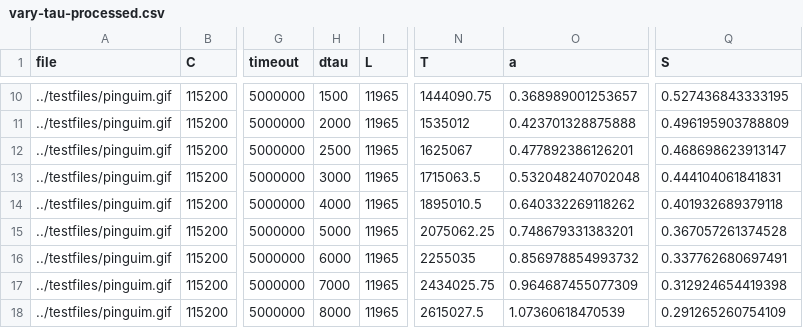
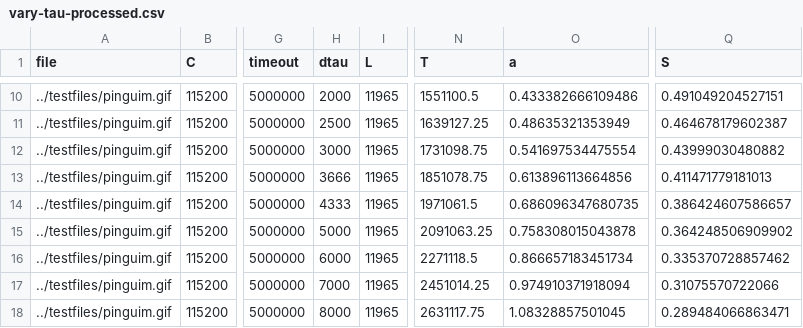
Before and after one commit to dmfrodrigues/feup-rcom-l1, a CSV file: doc/report/vary-tau-processed.csv, drawn as a sheet; only a part is shown, gaps mark what is left out; the diff covers the shown part only; the diff names each change by its address in the sheet, - before the commit and + after, or states it on an @@ line.

```diff
--- a/doc/report/vary-tau-processed.csv
+++ b/doc/report/vary-tau-processed.csv
-H10 (dtau): 1500
+H10 (dtau): 2000
-N10 (T): 1444090.75
+N10 (T): 1551100.5
-O10 (a): 0.368989001253657
+O10 (a): 0.433382666109486
-Q10 (S): 0.527436843333195
+Q10 (S): 0.491049204527151
-H11 (dtau): 2000
+H11 (dtau): 2500
-N11 (T): 1535012
+N11 (T): 1639127.25
-O11 (a): 0.423701328875888
+O11 (a): 0.48635321353949
-Q11 (S): 0.496195903788809
+Q11 (S): 0.464678179602387
-H12 (dtau): 2500
+H12 (dtau): 3000
-N12 (T): 1625067
+N12 (T): 1731098.75
-O12 (a): 0.477892386126201
+O12 (a): 0.541697534475554
-Q12 (S): 0.468698623913147
+Q12 (S): 0.43999030480882
-H13 (dtau): 3000
+H13 (dtau): 3666
-N13 (T): 1715063.5
+N13 (T): 1851078.75
-O13 (a): 0.532048240702048
+O13 (a): 0.613896113664856
-Q13 (S): 0.444104061841831
+Q13 (S): 0.411471779181013
-H14 (dtau): 4000
+H14 (dtau): 4333
-N14 (T): 1895010.5
+N14 (T): 1971061.5
-O14 (a): 0.640332269118262
+O14 (a): 0.686096347680735
-Q14 (S): 0.401932689379118
+Q14 (S): 0.386424607586657
-N15 (T): 2075062.25
+N15 (T): 2091063.25
-O15 (a): 0.748679331383201
+O15 (a): 0.758308015043878
-Q15 (S): 0.367057261374528
+Q15 (S): 0.364248506909902
-N16 (T): 2255035
+N16 (T): 2271118.5
-O16 (a): 0.856978854993732
+O16 (a): 0.866657183451734
-Q16 (S): 0.337762680697491
+Q16 (S): 0.335370728857462
-N17 (T): 2434025.75
+N17 (T): 2451014.25
-O17 (a): 0.964687455077309
+O17 (a): 0.974910371918094
-Q17 (S): 0.312924654419398
+Q17 (S): 0.31075570722066
-N18 (T): 2615027.5
+N18 (T): 2631117.75
-O18 (a): 1.07360618470539
+O18 (a): 1.08328857501045
-Q18 (S): 0.291265260754109
+Q18 (S): 0.289484066863471
```
Also changed, not shown: 67 edited cells elsewhere in this file, 2 other files.
